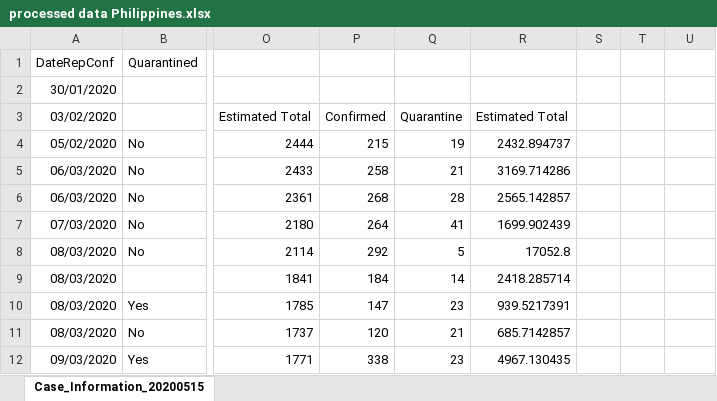
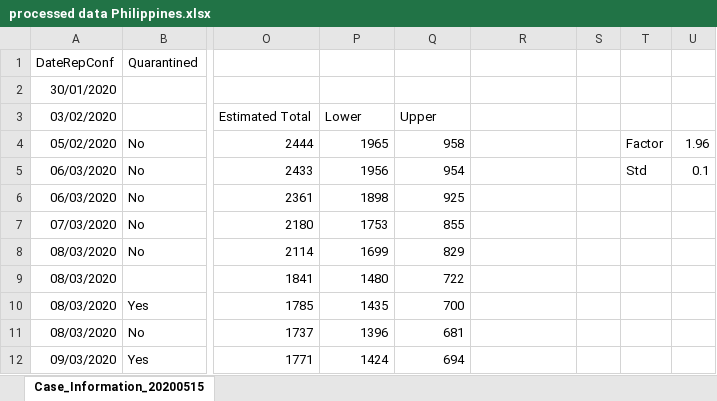
Before and after one commit to Akivamelka/COVID-19_undiagnosed_estimation, an Excel workbook: processed data Philippines.xlsx, sheet Case_Information_20200515, drawn as a sheet; only a part is shown, gaps mark what is left out; values as stored, in another font and other column widths than the file's, no borders; charts and pictures not drawn; removed rows and columns are numbered as before the commit, all else as after; the diff covers the shown part only; the diff names each change by its address in the sheet, - before the commit and + after, or states it on an @@ line.

```diff
--- a/processed data Philippines.xlsx (sheet Case_Information_20200515)
+++ b/processed data Philippines.xlsx (sheet Case_Information_20200515)
-column T, empty
+column U, rows 4-5: 1.96 | 0.1
-P3: Confirmed
+P3: Lower
-Q3: Quarantine
+Q3: Upper
-R3: Estimated Total
+R3: (empty)
-P4 (Lower): 215
+P4 (Lower): 1965
-Q4 (Upper): 19
+Q4 (Upper): 958
-R4: 2432.894737
+R4: (empty)
-T4: (empty)
+T4: Factor
-P5 (Lower): 258
+P5 (Lower): 1956
-Q5 (Upper): 21
+Q5 (Upper): 954
-R5: 3169.714286
+R5: (empty)
-T5: (empty)
+T5: Std
-P6 (Lower): 268
+P6 (Lower): 1898
-Q6 (Upper): 28
+Q6 (Upper): 925
-R6: 2565.142857
+R6: (empty)
-P7 (Lower): 264
+P7 (Lower): 1753
-Q7 (Upper): 41
+Q7 (Upper): 855
-R7: 1699.902439
+R7: (empty)
-P8 (Lower): 292
+P8 (Lower): 1699
-Q8 (Upper): 5
+Q8 (Upper): 829
-R8: 17052.8
+R8: (empty)
-P9 (Lower): 184
+P9 (Lower): 1480
-Q9 (Upper): 14
+Q9 (Upper): 722
-R9: 2418.285714
+R9: (empty)
-P10 (Lower): 147
+P10 (Lower): 1435
-Q10 (Upper): 23
+Q10 (Upper): 700
-R10: 939.5217391
+R10: (empty)
-P11 (Lower): 120
+P11 (Lower): 1396
-Q11 (Upper): 21
+Q11 (Upper): 681
-R11: 685.7142857
+R11: (empty)
-P12 (Lower): 338
+P12 (Lower): 1424
-Q12 (Upper): 23
+Q12 (Upper): 694
-R12: 4967.130435
+R12: (empty)
```
Also changed, not shown: 162 edited cells elsewhere in this sheet, charts or pictures, processed data Hong Kong.xlsx, processed data Israel.xlsx, 1 other file.
